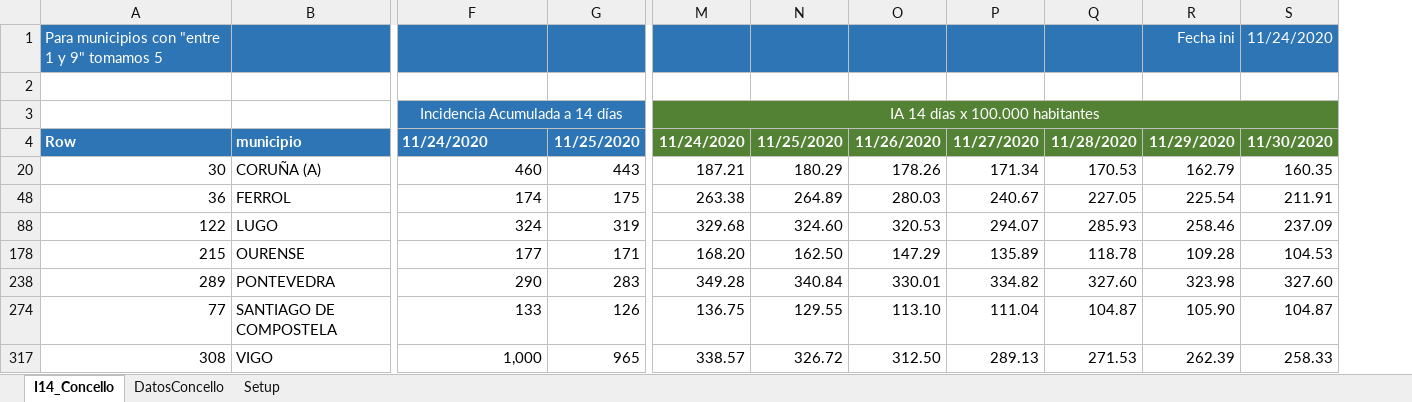
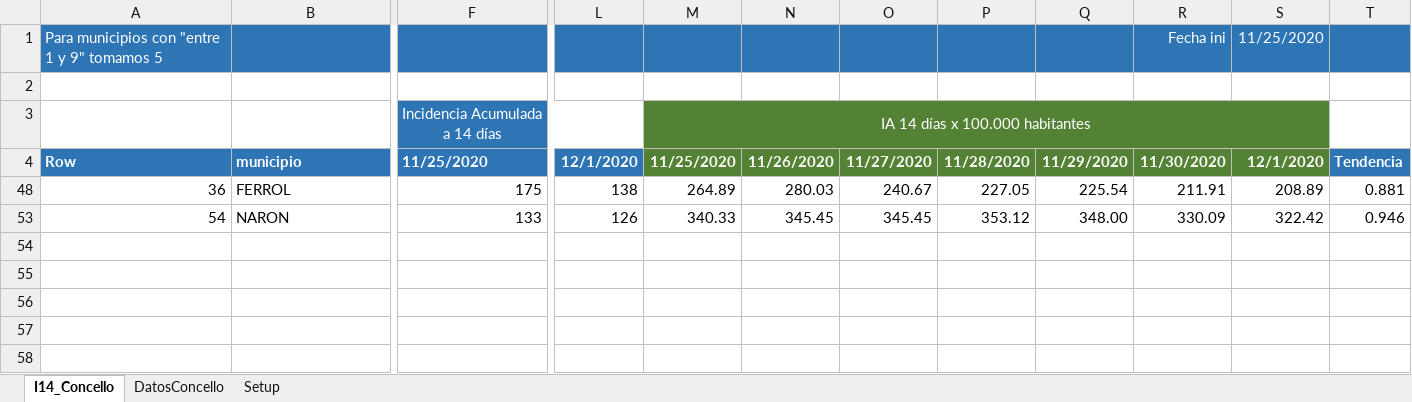
Before and after one commit to NiSanRo/Datos_Covid_Portal_Sergas, an Excel workbook: SeguimientoIncidenciaConcello.xlsx, sheet I14_Concello, drawn as a sheet; only a part is shown, gaps mark what is left out; values as stored, in another font and other column widths than the file's, no borders; conditional formats not drawn; removed rows and columns are numbered as before the commit, all else as after; rows hold the shown columns only; the diff names each change by its address in the sheet, - before the commit and + after, or states it on an @@ line.

```diff
--- a/SeguimientoIncidenciaConcello.xlsx (sheet I14_Concello)
+++ b/SeguimientoIncidenciaConcello.xlsx (sheet I14_Concello)
-column G, row 4: 11/25/2020; row 48: 175
-column M, rows 3-4: IA 14 días x 100.000 habitantes | 11/24/2020; row 48: 263.38
+column L, rows 4-48: 12/1/2020 | 138
+column S, rows 1-48: 11/25/2020 |  |  | 12/1/2020 | 208.89
+column T, rows 4-48: Tendencia | 0.881
-Q1: Fecha ini
+Q1: (empty)
-R1: 11/24/2020
+R1: Fecha ini
-M3: (empty)
+M3: IA 14 días x 100.000 habitantes
+M3:S3 merged
-F4: 11/24/2020
+F4: 11/25/2020
-row 20: 30 | CORUÑA (A) | 460 | 443 | 187.21 | 180.29 | 178.26 | 171.34 | 170.53 | 162.79 | 160.35
-F48: 174
+F48: 175
-row 88: 122 | LUGO | 324 | 319 | 329.68 | 324.60 | 320.53 | 294.07 | 285.93 | 258.46 | 237.09
-row 178: 215 | OURENSE | 177 | 171 | 168.20 | 162.50 | 147.29 | 135.89 | 118.78 | 109.28 | 104.53
-row 238: 289 | PONTEVEDRA | 290 | 283 | 349.28 | 340.84 | 330.01 | 334.82 | 327.60 | 323.98 | 327.60
-row 274: 77 | SANTIAGO DE COMPOSTELA | 133 | 126 | 136.75 | 129.55 | 113.10 | 111.04 | 104.87 | 105.90 | 104.87
-row 317: 308 | VIGO | 1,000 | 965 | 338.57 | 326.72 | 312.50 | 289.13 | 271.53 | 262.39 | 258.33
+row 53: 54 | NARON | 133 | 126 | 340.33 | 345.45 | 345.45 | 353.12 | 348.00 | 330.09 | 322.42 | 0.946
```
Also changed, not shown: sheet DatosConcello, formulas that keep their value, hidden cells, 2 other files.
